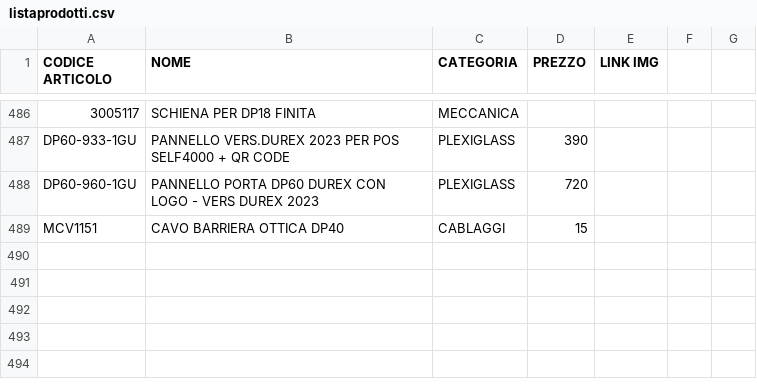
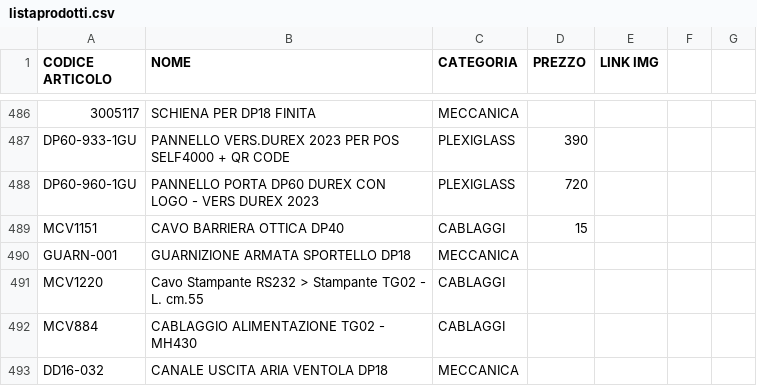
Before and after one commit to MicorhardAss/mhricambi, a CSV file: listaprodotti.csv, drawn as a sheet; only a part is shown, gaps mark what is left out.

Commit message:
Update listaprodotti.csv

```diff
--- a/listaprodotti.csv
+++ b/listaprodotti.csv
@@ -489 +489,5 @@ DP60-960-1GU,PANNELLO PORTA DP60 DUREX CON LOGO - VERS DUREX 2023,PLEXIGLASS,720
 MCV1151,CAVO BARRIERA OTTICA DP40,CABLAGGI,15,
+GUARN-001,GUARNIZIONE ARMATA SPORTELLO DP18,MECCANICA,
+MCV1220, Cavo Stampante RS232 > Stampante TG02 - L. cm.55,CABLAGGI,
+MCV884, CABLAGGIO ALIMENTAZIONE TG02 - MH430,CABLAGGI,
+DD16-032, CANALE USCITA ARIA VENTOLA DP18,MECCANICA,
```
